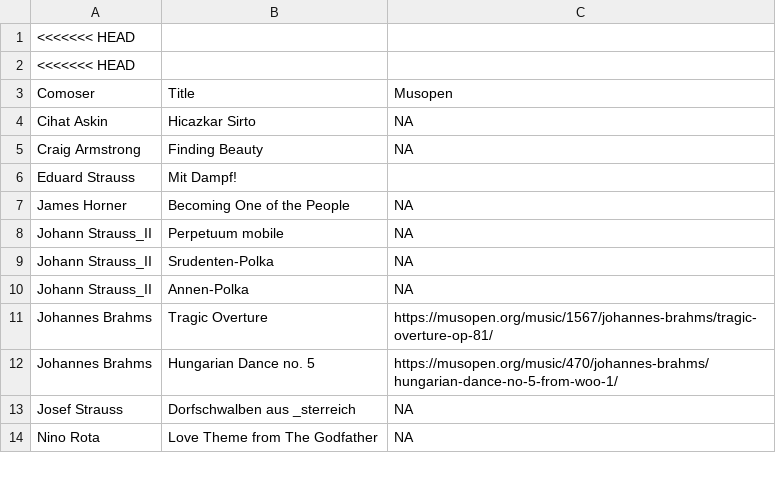
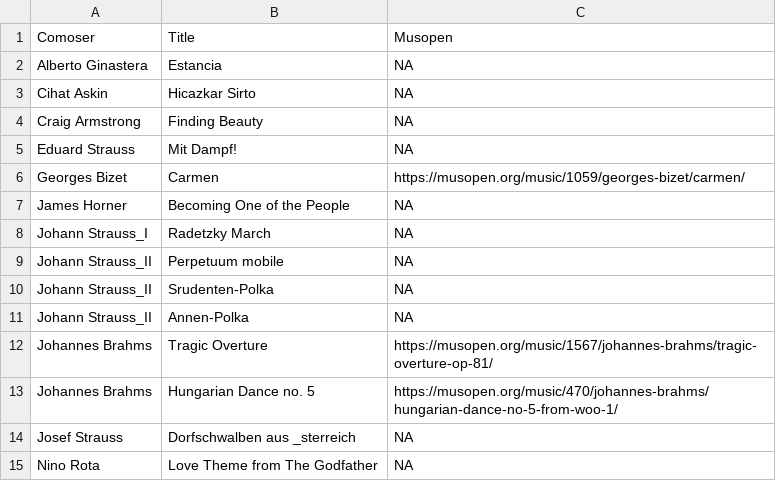
Before and after one commit to uribo/classic, a CSV file: title.csv, drawn as a sheet; only a part is shown; the diff covers the shown part only.

```diff
--- a/title.csv
+++ b/title.csv
@@ -1,8 +1,9 @@
-<<<<<<< HEAD
-<<<<<<< HEAD
 Comoser,Title,Musopen
+Alberto Ginastera,Estancia,NA
 Cihat Askin,Hicazkar Sirto,NA
 Craig Armstrong,Finding Beauty,NA
-Eduard Strauss,Mit Dampf!,
+Eduard Strauss,Mit Dampf!,NA
+Georges Bizet,Carmen,https://musopen.org/music/1059/georges-bizet/carmen/
 James Horner,Becoming One of the People,NA
+Johann Strauss_I,Radetzky March,NA
 Johann Strauss_II,Perpetuum mobile,NA
```
Also changed, not shown: 1 added row and 18 removed rows elsewhere in this file, composer.csv, 1 other file.
